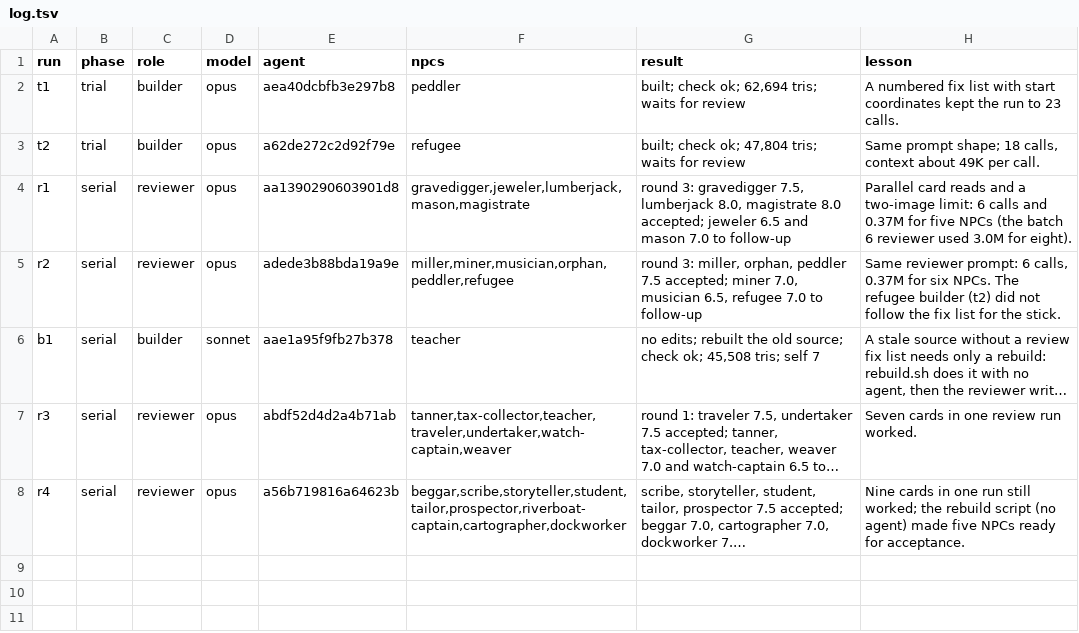
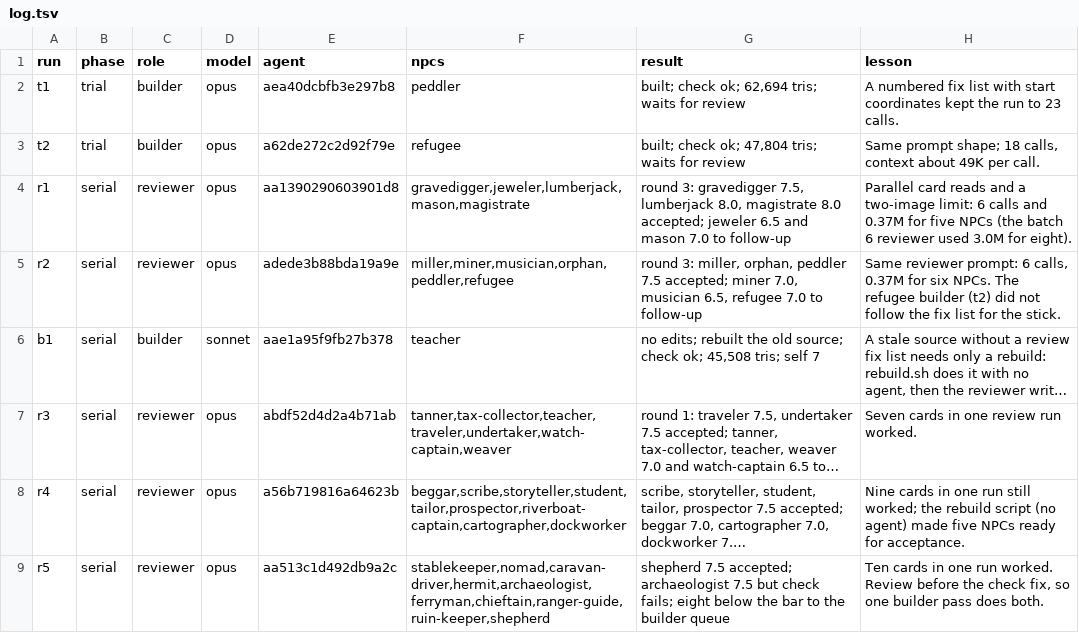
Before and after one commit to bodangren/advantage-forge, a TSV file: bench/sonnet/npc-serial/log.tsv, drawn as a sheet; long unchanged cells end in …; the diff names each change by its address in the sheet, - before the commit and + after, or states it on an @@ line.

```diff
--- a/bench/sonnet/npc-serial/log.tsv
+++ b/bench/sonnet/npc-serial/log.tsv
+row 9: r5 | serial | reviewer | opus | aa513c1d492db9a2c | stablekeeper,nomad,caravan-driver,hermit,archaeologist,ferryman,chieftain,ranger-guide,ruin-keeper,shepherd | shepherd 7.5 accepted; archaeologist 7.5 but check fails; eight below the bar to the builder queue | Ten cards in one run worked. Review before the check fix, so one builder pass does both.
```
Also changed, not shown: 7 other files.
